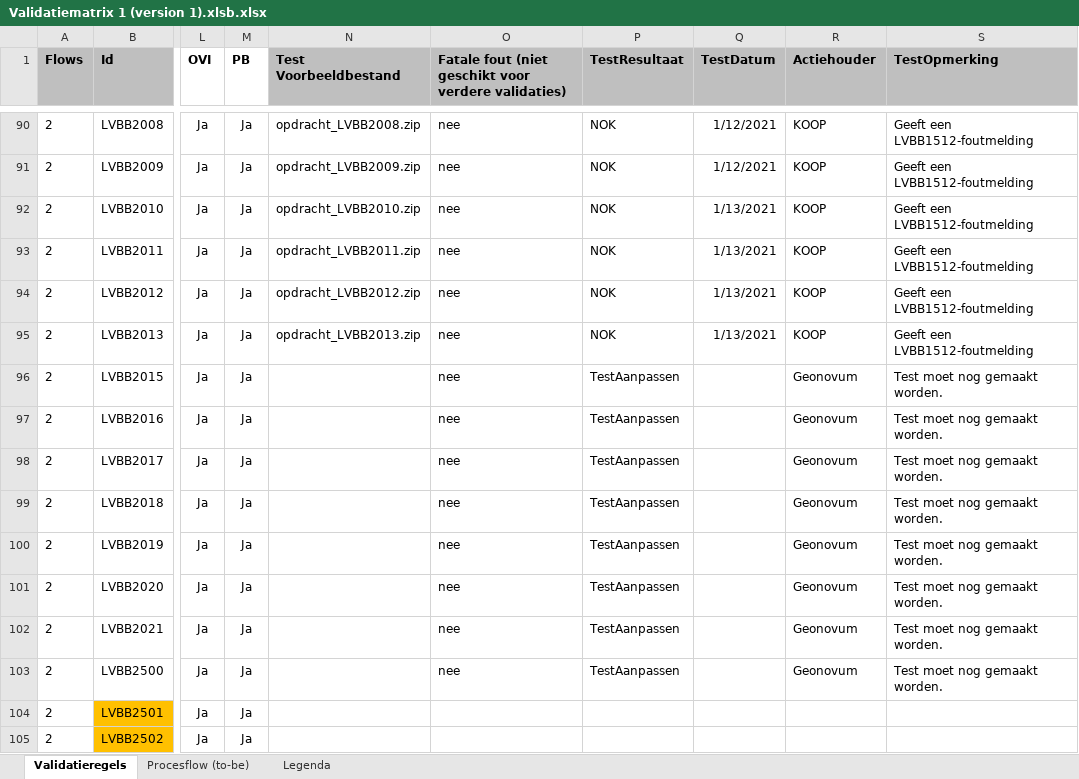
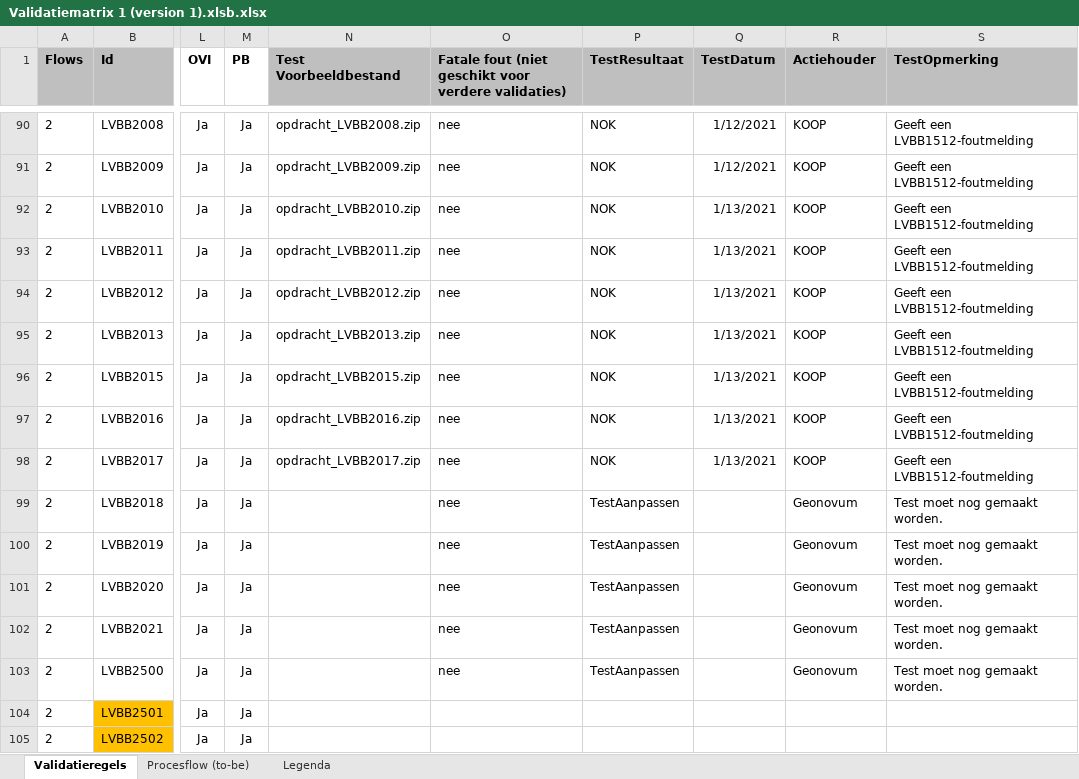
Before and after one commit to Geonovum/xml_validatietestcontent, an Excel workbook: 1.0.4-rc/Validatiematrix 1 (version 1).xlsb.xlsx, sheet Validatieregels, drawn as a sheet; only a part is shown, gaps mark what is left out; values as stored, in another font and other column widths than the file's, no borders; conditional formats not drawn; the diff names each change by its address in the sheet, - before the commit and + after, or states it on an @@ line.

Commit message:
LVBB2018

```diff
--- a/1.0.4-rc/Validatiematrix 1 (version 1).xlsb.xlsx (sheet Validatieregels)
+++ b/1.0.4-rc/Validatiematrix 1 (version 1).xlsb.xlsx (sheet Validatieregels)
-N96 (Test Voorbeeldbestand): (empty)
+N96 (Test Voorbeeldbestand): opdracht_LVBB2015.zip
-P96:P98 (TestResultaat): TestAanpassen
+P96:P98 (TestResultaat): NOK
-Q96:Q98 (TestDatum): (empty)
+Q96:Q98 (TestDatum): 1/13/2021
-R96:R98 (Actiehouder): Geonovum
+R96:R98 (Actiehouder): KOOP
-S96:S98 (TestOpmerking): Test moet nog gemaakt worden.
+S96:S98 (TestOpmerking): Geeft een LVBB1512-foutmelding
-N97 (Test Voorbeeldbestand): (empty)
+N97 (Test Voorbeeldbestand): opdracht_LVBB2016.zip
-N98 (Test Voorbeeldbestand): (empty)
+N98 (Test Voorbeeldbestand): opdracht_LVBB2017.zip
```
Also changed, not shown: 1 other file.
